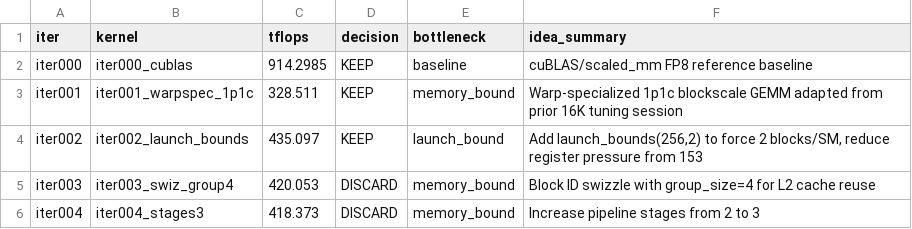
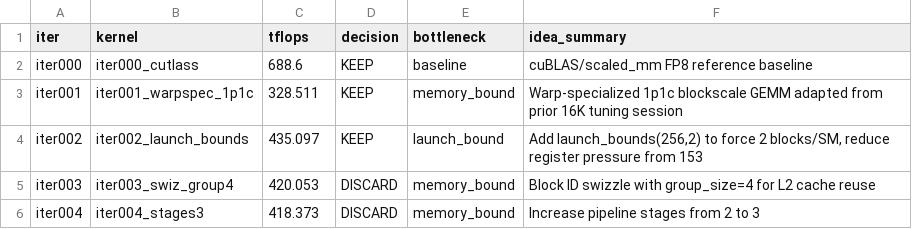
Before and after one commit to codes1gn/croqtile-tuner, a TSV file: tuning/sm90_NVIDIA_H800_PCIe/croqtile/logs/blockscale_gemm_e4m3fp16fp32_8192x8192x4096/opus-4/results.tsv, drawn as a sheet; only a part is shown.

```diff
--- a/tuning/sm90_NVIDIA_H800_PCIe/croqtile/logs/blockscale_gemm_e4m3fp16fp32_8192x8192x4096/opus-4/results.tsv
+++ b/tuning/sm90_NVIDIA_H800_PCIe/croqtile/logs/blockscale_gemm_e4m3fp16fp32_8192x8192x4096/opus-4/results.tsv
@@ -1,3 +1,3 @@
 iter	kernel	tflops	decision	bottleneck	idea_summary
-iter000	iter000_cublas	914.2985	KEEP	baseline	cuBLAS/scaled_mm FP8 reference baseline
+iter000	iter000_cutlass	688.6	KEEP	baseline	cuBLAS/scaled_mm FP8 reference baseline
 iter001	iter001_warpspec_1p1c	328.511	KEEP	memory_bound	Warp-specialized 1p1c blockscale GEMM adapted from prior 16K tuning session
```
Also changed, not shown: 2 other files.
